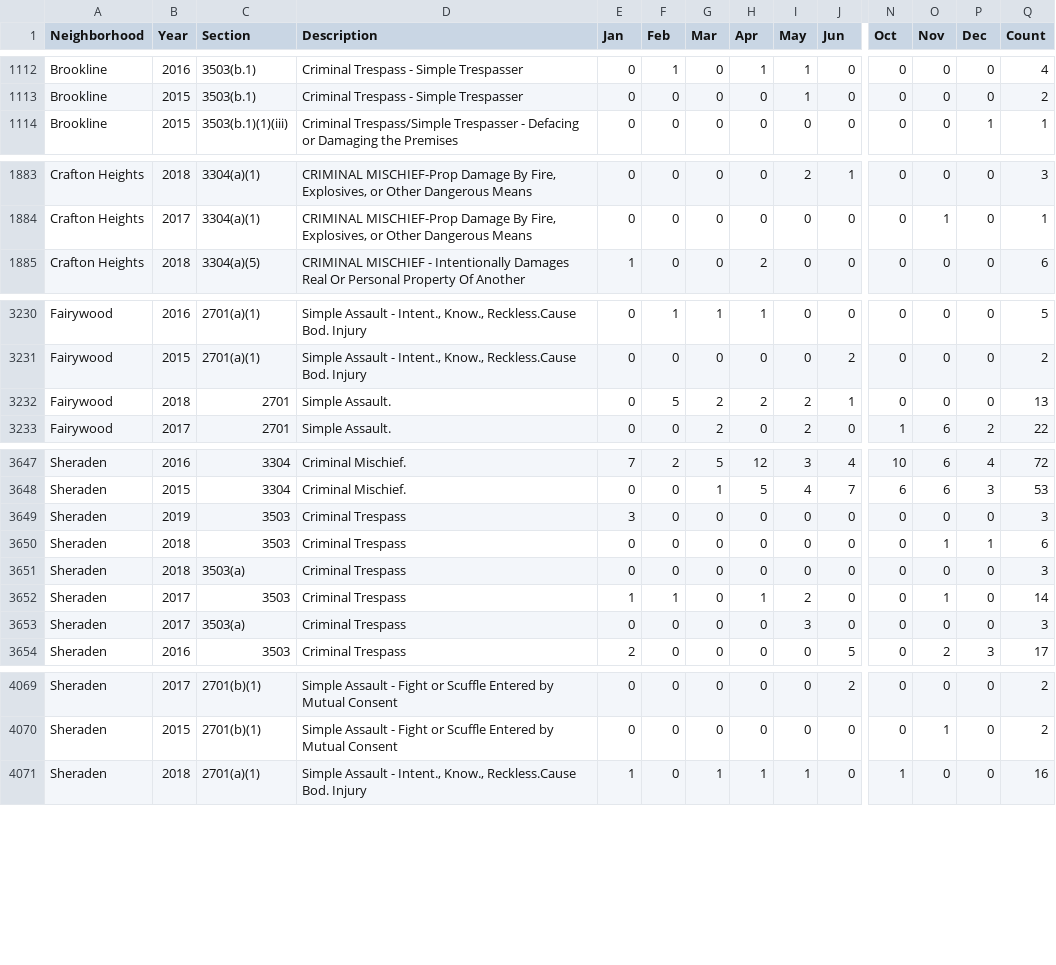
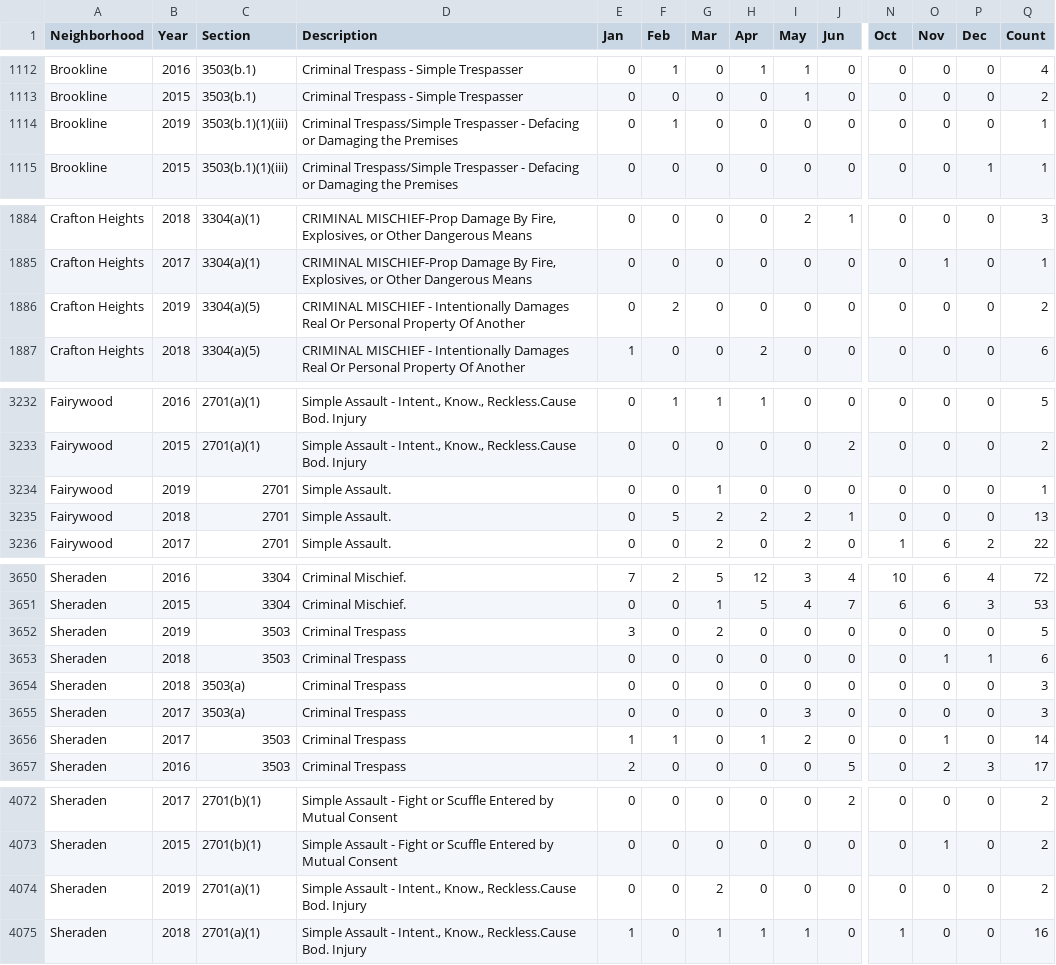
Before and after one commit to mhowe0422/mhowe0422.github.io, a CSV file: Zone6/Zone6data.csv, drawn as a sheet; only a part is shown, gaps mark what is left out; addresses are those after the commit; rows hold the shown columns only; the diff covers the shown part only; the diff names each change by its address in the sheet, - before the commit and + after, or states it on an @@ line.

```diff
--- a/Zone6/Zone6data.csv
+++ b/Zone6/Zone6data.csv
+row 1114: Brookline | 2019 | 3503(b.1)(1)(iii) | Criminal Trespass/Simple Trespasser - Defacing or Damaging the Premises | 0 | 1 | 0 | 0 | 0 | 0 | 0 | 0 | 0 | 1
+row 1886: Crafton Heights | 2019 | 3304(a)(5) | CRIMINAL MISCHIEF - Intentionally Damages Real Or Personal Property Of Another | 0 | 2 | 0 | 0 | 0 | 0 | 0 | 0 | 0 | 2
+row 3234: Fairywood | 2019 | 2701 | Simple Assault. | 0 | 0 | 1 | 0 | 0 | 0 | 0 | 0 | 0 | 1
-G3652 (Mar): 0
+G3652 (Mar): 2
-Q3652 (Count): 3
+Q3652 (Count): 5
@@ row 3652 moved to row 3656: Sheraden @@
+row 4074: Sheraden | 2019 | 2701(a)(1) | Simple Assault - Intent., Know., Reckless.Cause Bod. Injury | 0 | 0 | 2 | 0 | 0 | 0 | 0 | 0 | 0 | 2
```
Also changed, not shown: 2 moved rows and 8 edited cells elsewhere in this file, 1 other file.
